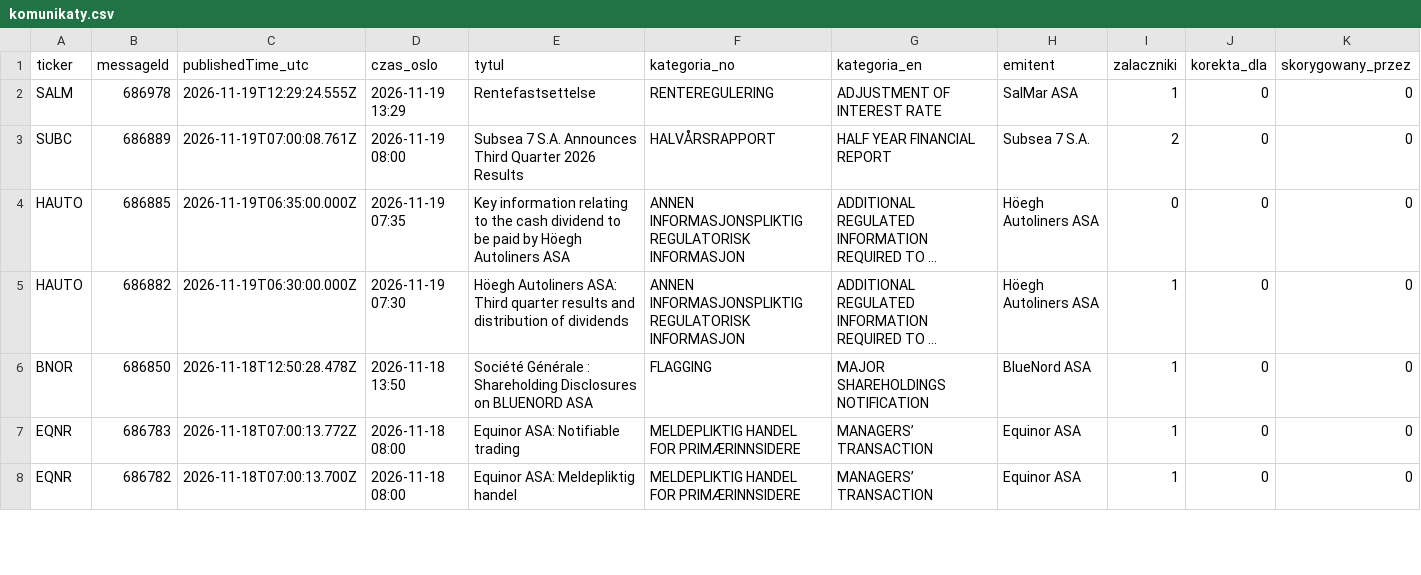
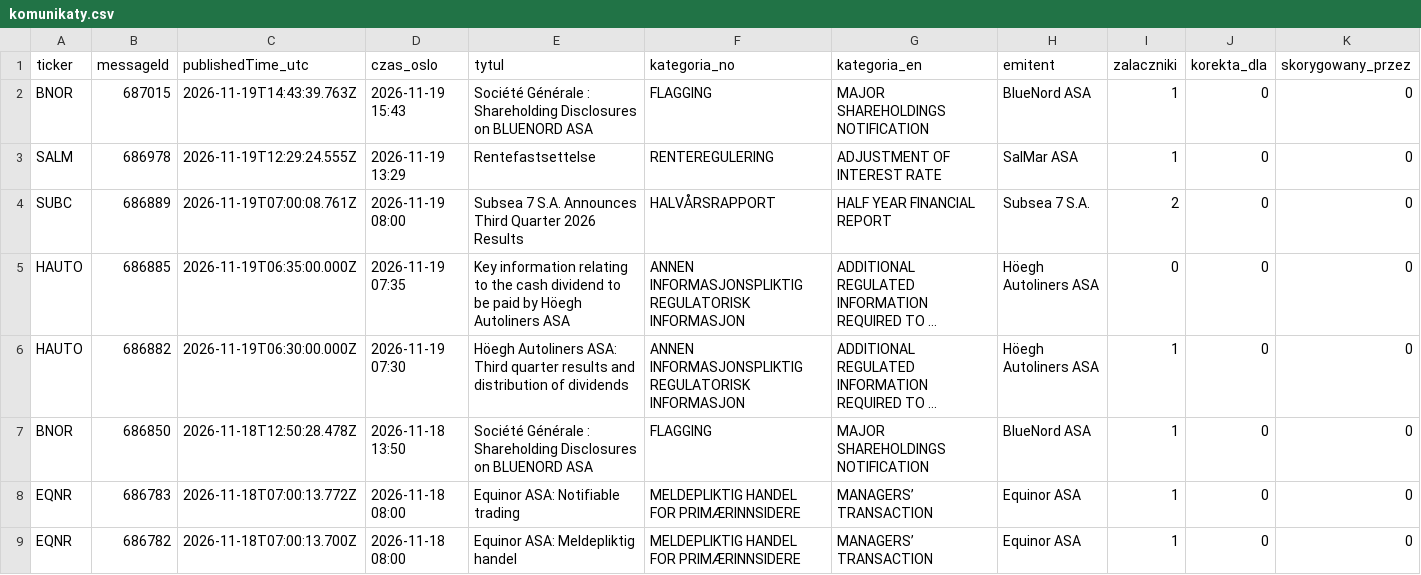
Before and after one commit to Kozienice/oslo-bors-dane-, a CSV file: data/komunikaty.csv, drawn as a sheet; only a part is shown; long unchanged cells end in …; rows hold the shown columns only; the diff names each change by its address in the sheet, - before the commit and + after, or states it on an @@ line.

```diff
--- a/data/komunikaty.csv
+++ b/data/komunikaty.csv
+row 2: BNOR | 687015 | 2026-11-19T14:43:39.763Z | 2026-11-19 15:43 | Société Générale : Shareholding Disclosures on BLUENORD ASA | FLAGGING | MAJOR SHAREHOLDINGS NOTIFICATION | BlueNord ASA | 1 | 0 | 0
```
Also changed, not shown: data/raw/norges_bank/exr.csv, data/shorty.csv, 37 other files.
